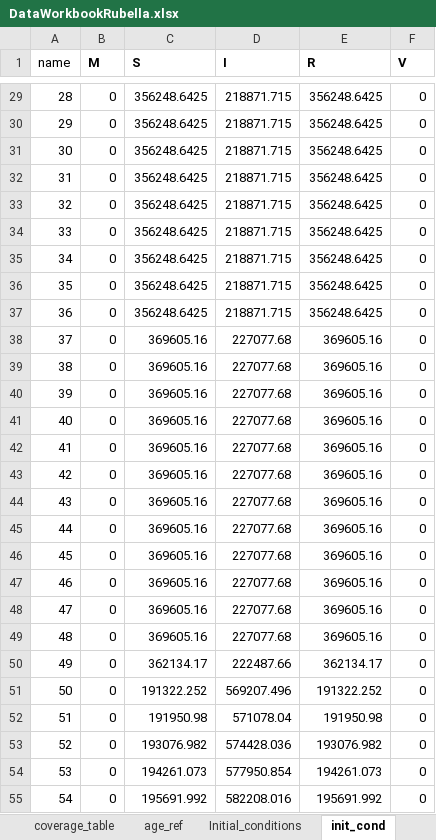
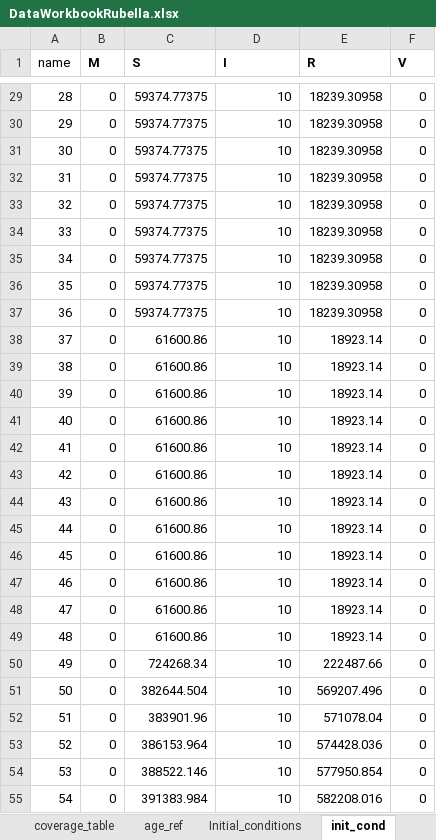
Before and after one commit to TaahirBhorat/RubellaNew, an Excel workbook: DataWorkbookRubella.xlsx, sheet init_cond, drawn as a sheet; only a part is shown, gaps mark what is left out; values as stored, in another font and other column widths than the file's, no borders; the diff covers the shown part only; the diff names each change by its address in the sheet, - before the commit and + after, or states it on an @@ line.

```diff
--- a/DataWorkbookRubella.xlsx (sheet init_cond)
+++ b/DataWorkbookRubella.xlsx (sheet init_cond)
-C29:C37 (S): 356248.6425
+C29:C37 (S): 59374.77375
-D29:D37 (I): 218871.715
+D29:D37 (I): 10
-E29:E37 (R): 356248.6425
+E29:E37 (R): 18239.30958
-C38:C49 (S): 369605.16
+C38:C49 (S): 61600.86
-D38:D49 (I): 227077.68
+D38:D49 (I): 10
-E38:E49 (R): 369605.16
+E38:E49 (R): 18923.14
-C50 (S): 362134.17
+C50 (S): 724268.34
-D50 (I): 222487.66
+D50 (I): 10
-E50 (R): 362134.17
+E50 (R): 222487.66
-C51 (S): 191322.252
+C51 (S): 382644.504
-D51 (I): 569207.496
+D51 (I): 10
-E51 (R): 191322.252
+E51 (R): 569207.496
-C52 (S): 191950.98
+C52 (S): 383901.96
-D52 (I): 571078.04
+D52 (I): 10
-E52 (R): 191950.98
+E52 (R): 571078.04
-C53 (S): 193076.982
+C53 (S): 386153.964
-D53 (I): 574428.036
+D53 (I): 10
-E53 (R): 193076.982
+E53 (R): 574428.036
-C54 (S): 194261.073
+C54 (S): 388522.146
-D54 (I): 577950.854
+D54 (I): 10
-E54 (R): 194261.073
+E54 (R): 577950.854
-C55 (S): 195691.992
+C55 (S): 391383.984
-D55 (I): 582208.016
+D55 (I): 10
-E55 (R): 195691.992
+E55 (R): 582208.016
```
Also changed, not shown: 243 edited cells elsewhere in this sheet, sheet Initial_conditions, sheet age_ref, RubellaModel.xlsx, inputs_RubellaBaseline.xlsx, 6 other files.
